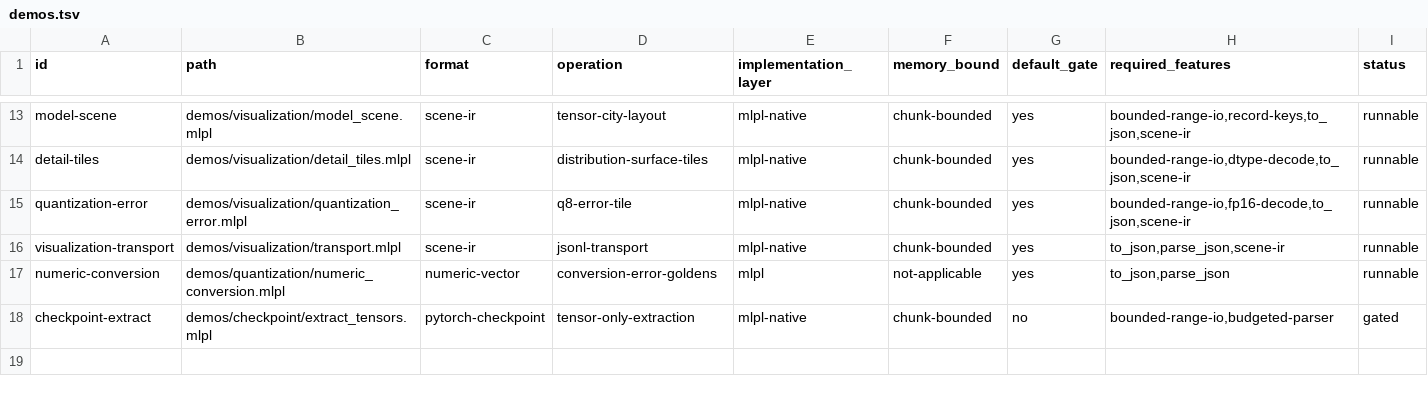
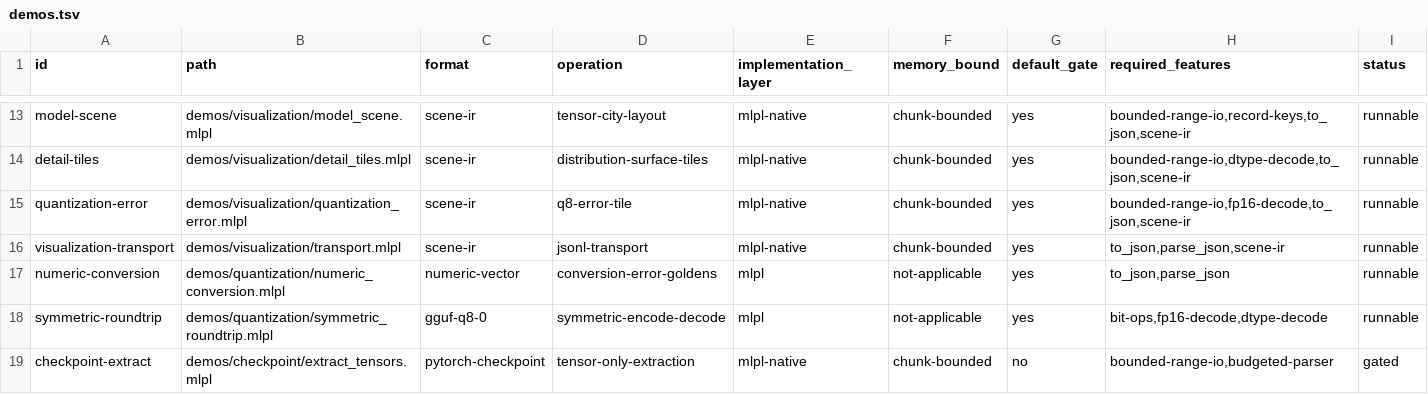
Before and after one commit to sw-ml-study/demo-ml-utils, a TSV file: catalog/demos.tsv, drawn as a sheet; only a part is shown, gaps mark what is left out; the diff names each change by its address in the sheet, - before the commit and + after, or states it on an @@ line.

Commit message:
Add symmetric INT8 and Q8_0 round trips
Implement bounded max-absolute signed-byte quantization, nearest rounding with halves away from zero, saturation, signed-byte packing, finite IEEE binary16 scale encoding, and GGUF-compatible Q8_0 block construction in MLPL.

Verify exact INT8/Q8_0 bytes, independent existing-decoder acceptance, zero blocks, reconstruction metrics, and adversarial budgets. Add a narrated demo and attribution, compatibility, complexity, and allocation documentation.

```diff
--- a/catalog/demos.tsv
+++ b/catalog/demos.tsv
+row 18: symmetric-roundtrip | demos/quantization/symmetric_roundtrip.mlpl | gguf-q8-0 | symmetric-encode-decode | mlpl | not-applicable | yes | bit-ops,fp16-decode,dtype-decode | runnable
```
Also changed, not shown: 11 other files.
